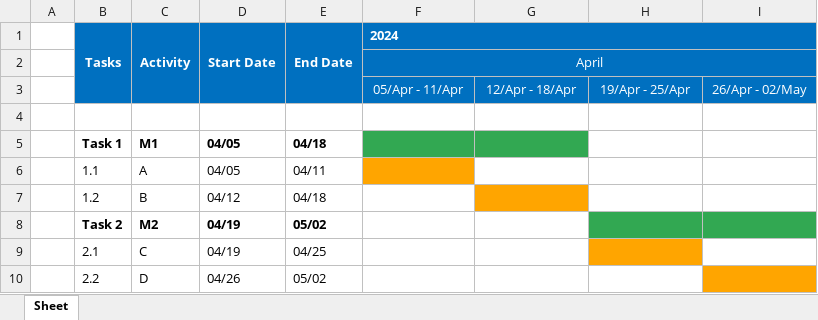
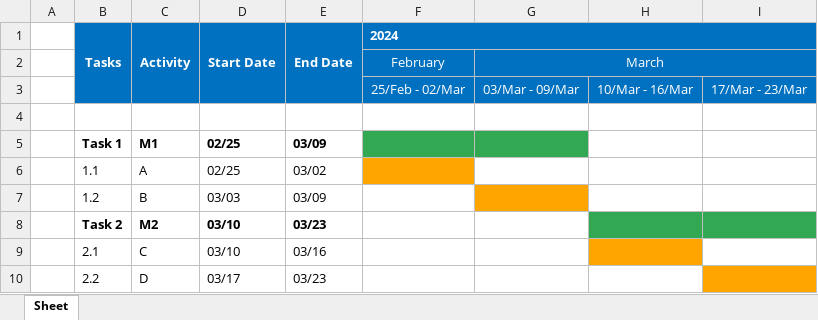
Before and after one commit to JLopez662/PMTG, an Excel workbook: chronogram.xlsx, sheet Sheet, drawn as a sheet; values as stored, in another font and other column widths than the file's, no borders; removed rows and columns are numbered as before the commit, all else as after; the diff names each change by its address in the sheet, - before the commit and + after, or states it on an @@ line.

Commit message:
Fix dates milestone issue

```diff
--- a/chronogram.xlsx (sheet Sheet)
+++ b/chronogram.xlsx (sheet Sheet)
-row 2:  |  |  |  |  | April
-row 3:  |  |  |  |  | 05/Apr - 11/Apr | 12/Apr - 18/Apr | 19/Apr - 25/Apr | 26/Apr - 02/May
+row 2:  |  |  |  |  | February | March
+row 3:  |  |  |  |  | 25/Feb - 02/Mar | 03/Mar - 09/Mar | 10/Mar - 16/Mar | 17/Mar - 23/Mar
-D5:D6 (Start Date): 04/05
+D5:D6 (Start Date): 02/25
-E5 (End Date): 04/18
+E5 (End Date): 03/09
-E6 (End Date): 04/11
+E6 (End Date): 03/02
-D7 (Start Date): 04/12
+D7 (Start Date): 03/03
-E7 (End Date): 04/18
+E7 (End Date): 03/09
-D8:D9 (Start Date): 04/19
+D8:D9 (Start Date): 03/10
-E8 (End Date): 05/02
+E8 (End Date): 03/23
-E9 (End Date): 04/25
+E9 (End Date): 03/16
-D10 (Start Date): 04/26
+D10 (Start Date): 03/17
-E10 (End Date): 05/02
+E10 (End Date): 03/23
```
Also changed, not shown: 1 other file.
